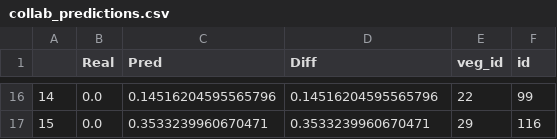
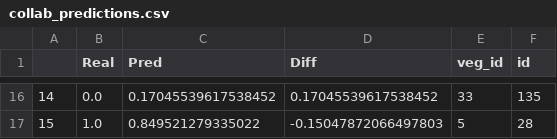
Before and after one commit to PamFernandez/veggie-tales, a CSV file: collab_predictions.csv, drawn as a sheet; only a part is shown, gaps mark what is left out; the diff covers the shown part only.

```diff
--- a/collab_predictions.csv
+++ b/collab_predictions.csv
@@ -16,2 +16,2 @@
-14,0.0,0.14516204595565796,0.14516204595565796,22,99
-15,0.0,0.3533239960670471,0.3533239960670471,29,116
+14,0.0,0.17045539617538452,0.17045539617538452,33,135
+15,1.0,0.849521279335022,-0.15047872066497803,5,28
```
Also changed, not shown: 65 edited cells elsewhere in this file, survey_results_cleaned.csv, 6 other files.
